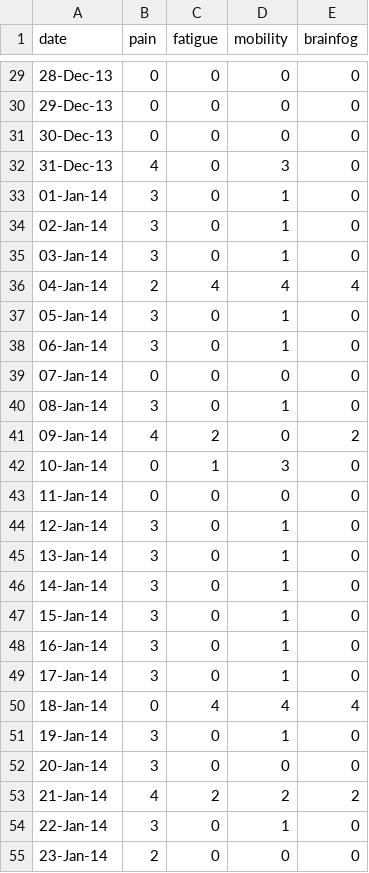
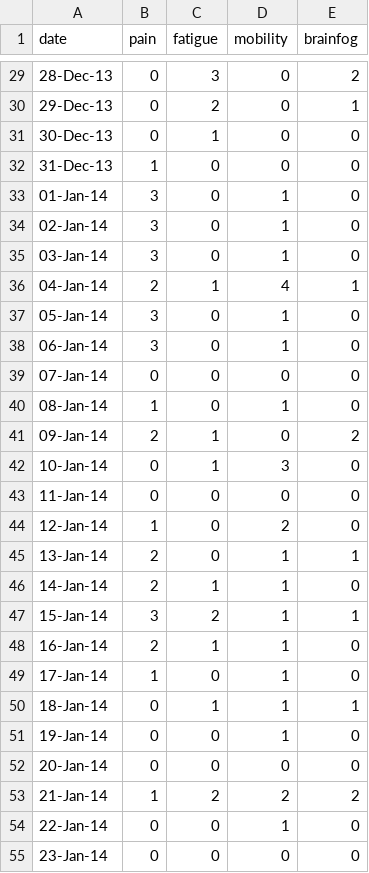
Before and after one commit to tapresle/tapresle.github.io, a TSV file: data.tsv, drawn as a sheet; only a part is shown, gaps mark what is left out; the diff covers the shown part only.

```diff
--- a/data.tsv
+++ b/data.tsv
@@ -29,5 +29,5 @@ date	pain	fatigue	mobility	brainfog
-28-Dec-13	0	0	0	0
-29-Dec-13	0	0	0	0
-30-Dec-13	0	0	0	0
-31-Dec-13	4	0	3	0
+28-Dec-13	0	3	0	2
+29-Dec-13	0	2	0	1
+30-Dec-13	0	1	0	0
+31-Dec-13	1	0	0	0
 01-Jan-14	3	0	1	0
@@ -35,3 +35,3 @@ date	pain	fatigue	mobility	brainfog
 03-Jan-14	3	0	1	0
-04-Jan-14	2	4	4	4
+04-Jan-14	2	1	4	1
 05-Jan-14	3	0	1	0
@@ -39,17 +39,17 @@ date	pain	fatigue	mobility	brainfog
 07-Jan-14	0	0	0	0
-08-Jan-14	3	0	1	0
-09-Jan-14	4	2	0	2
+08-Jan-14	1	0	1	0
+09-Jan-14	2	1	0	2
 10-Jan-14	0	1	3	0
 11-Jan-14	0	0	0	0
-12-Jan-14	3	0	1	0
-13-Jan-14	3	0	1	0
-14-Jan-14	3	0	1	0
-15-Jan-14	3	0	1	0
-16-Jan-14	3	0	1	0
-17-Jan-14	3	0	1	0
-18-Jan-14	0	4	4	4
-19-Jan-14	3	0	1	0
-20-Jan-14	3	0	0	0
-21-Jan-14	4	2	2	2
-22-Jan-14	3	0	1	0
-23-Jan-14	2	0	0	0
+12-Jan-14	1	0	2	0
+13-Jan-14	2	0	1	1
+14-Jan-14	2	1	1	0
+15-Jan-14	3	2	1	1
+16-Jan-14	2	1	1	0
+17-Jan-14	1	0	1	0
+18-Jan-14	0	1	1	1
+19-Jan-14	0	0	1	0
+20-Jan-14	0	0	0	0
+21-Jan-14	1	2	2	2
+22-Jan-14	0	0	1	0
+23-Jan-14	0	0	0	0
```
Also changed, not shown: 131 edited cells elsewhere in this file, 1 other file.
